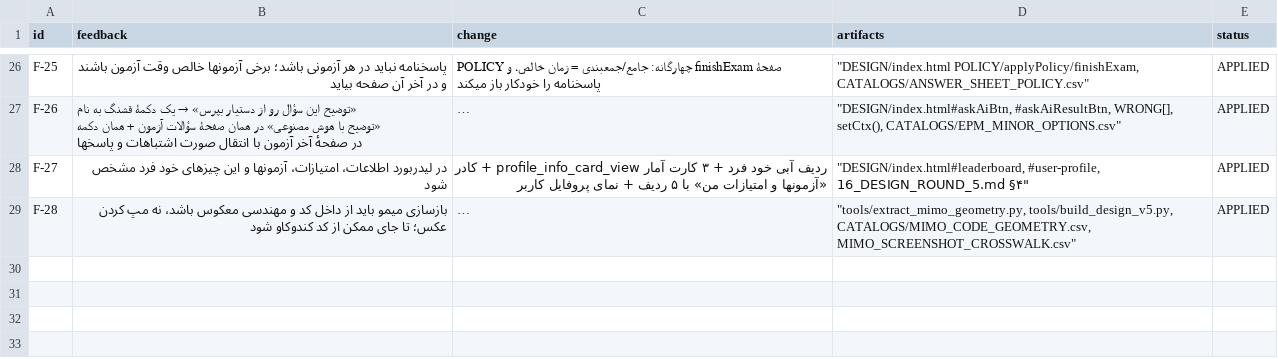
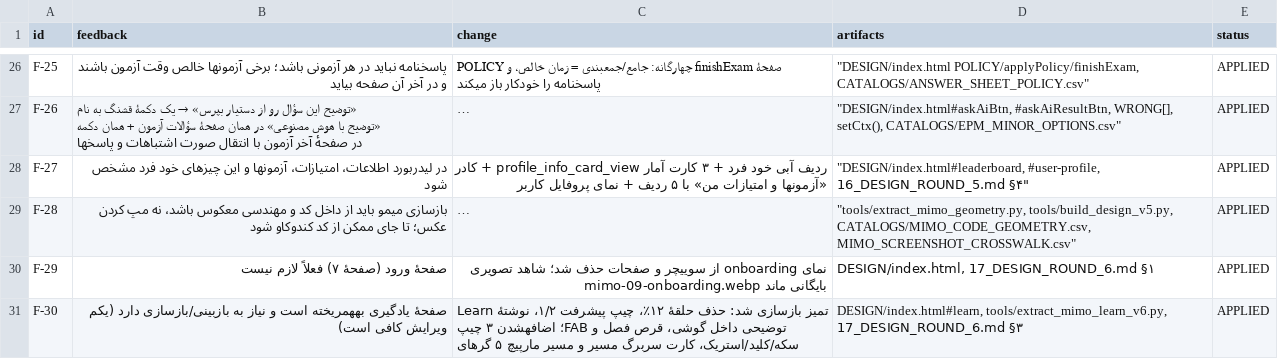
Before and after one commit to danmillman008-hub/game, a CSV file: mimo-ui/UPGRADE/CATALOGS/DESIGN_FEEDBACK.csv, drawn as a sheet; only a part is shown, gaps mark what is left out; long unchanged cells end in …; the diff covers the shown part only; the diff names each change by its address in the sheet, - before the commit and + after, or states it on an @@ line.

Commit message:
design(v6): rebuild Learn cleanly, reconstruct Select Path / Path Overview / Section detail / Unfinished track from APK code, remove onboarding
Co-authored-by: arena-agent <297053741+arena-agent@users.noreply.github.com>

```diff
--- a/mimo-ui/UPGRADE/CATALOGS/DESIGN_FEEDBACK.csv
+++ b/mimo-ui/UPGRADE/CATALOGS/DESIGN_FEEDBACK.csv
+row 30: F-29 | صفحهٔ ورود (صفحهٔ ۷) فعلاً لازم نیست | نمای onboarding از سوییچر و صفحات حذف شد؛ شاهد تصویری mimo-09-onboarding.webp بایگانی ماند | DESIGN/index.html, 17_DESIGN_ROUND_6.md §۱ | APPLIED
+row 31: F-30 | صفحهٔ یادگیری بههمریخته است و نیاز به بازبینی/بازسازی دارد (یکم ویرایش کافی است) | Learn تمیز بازسازی شد: حذف حلقهٔ ۱۲٪، چیپ پیشرفت ۱/۲، نوشتهٔ توضیحی داخل گوشی، قرص فصل و FAB؛ اضافهشدن ۳ چیپ سکه/کلید/استریک، کارت سربرگ مسیر و مسیر مارپیچ ۵ گرهای | DESIGN/index.html#learn, tools/extract_mimo_learn_v6.py, 17_DESIGN_ROUND_6.md §۳ | APPLIED
```
Also changed, not shown: 6 added rows elsewhere in this file, mimo-ui/UPGRADE/CATALOGS/MIMO_SCREENSHOT_CROSSWALK.csv, mimo-ui/UPGRADE/CATALOGS/SCOPE_DECISIONS.csv, 37 other files.
